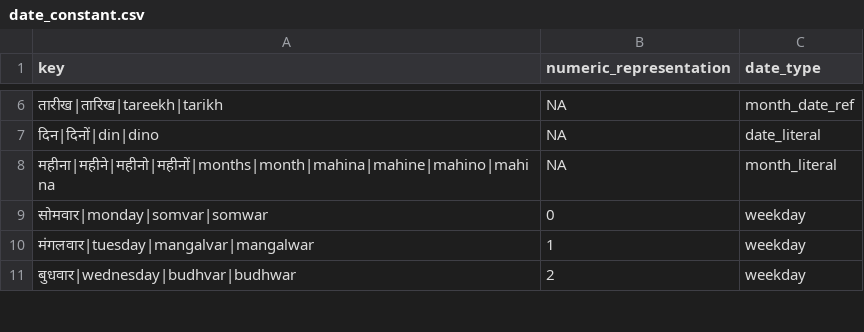
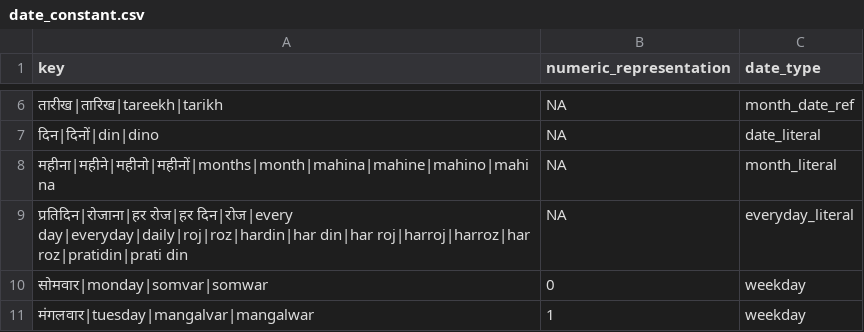
Before and after one commit to hellohaptik/chatbot_ner, a CSV file: ner_v2/detectors/temporal/date/hi/data/date_constant.csv, drawn as a sheet; only a part is shown, gaps mark what is left out; the shorter side is filled out with more unchanged rows.

```diff
--- a/ner_v2/detectors/temporal/date/hi/data/date_constant.csv
+++ b/ner_v2/detectors/temporal/date/hi/data/date_constant.csv
@@ -8,2 +8,3 @@ key,numeric_representation,date_type
 महीना|महीने|महीनो|महीनों|months|month|mahina|mahine|mahino|mahina,NA,month_literal
+प्रतिदिन|रोजाना|हर रोज|हर दिन|रोज|every day|everyday|daily|roj|roz|hardin|har din|har roj|harroj|harroz|har roz|pratidin|prati din,NA,everyday_literal
 सोमवार|monday|somvar|somwar,0,weekday
```
Also changed, not shown: ner_v2/detectors/temporal/date/bn/data/date_constant.csv, ner_v2/detectors/temporal/date/gu/data/date_constant.csv, 8 other files.
